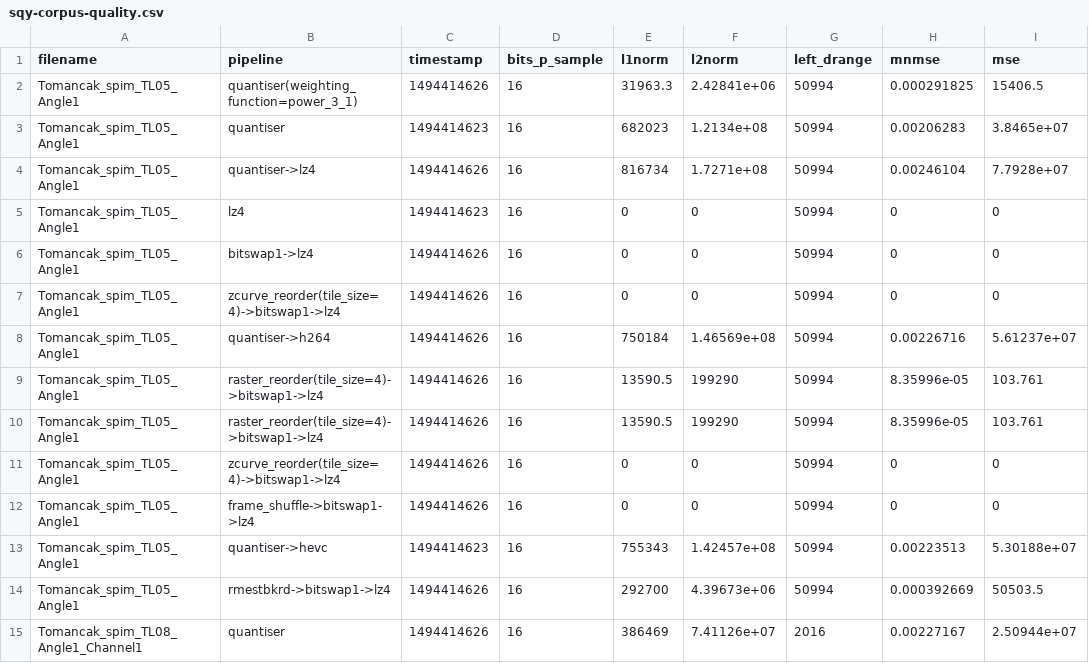
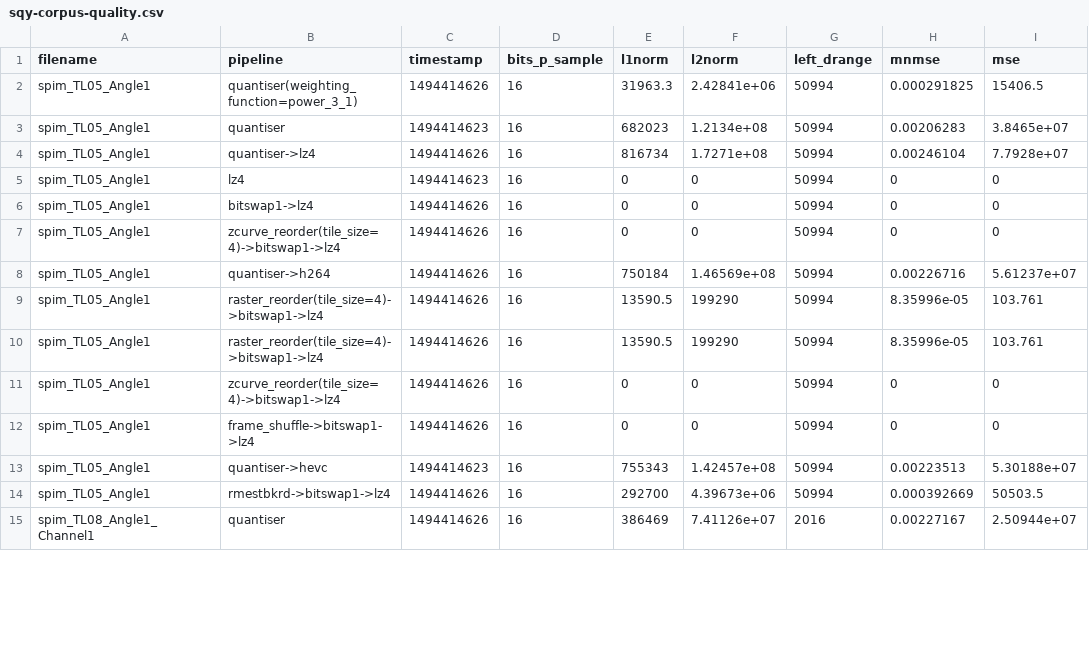
Before and after one commit to davidrhodus/gtc2017, a CSV file: data/sqy/sqy-corpus-quality.csv, drawn as a sheet; only a part is shown; the diff covers the shown part only; the diff names each change by its address in the sheet, - before the commit and + after, or states it on an @@ line.

```diff
--- a/data/sqy/sqy-corpus-quality.csv
+++ b/data/sqy/sqy-corpus-quality.csv
-A2:A14 (filename): Tomancak_spim_TL05_Angle1
+A2:A14 (filename): spim_TL05_Angle1
-A15 (filename): Tomancak_spim_TL08_Angle1_Channel1
+A15 (filename): spim_TL08_Angle1_Channel1
```
Also changed, not shown: 153 edited cells elsewhere in this file, data/ffmpeg/sqy-corpus-encode-nvprof.csv, data/ffmpeg/sqy-corpus-encode.csv, 9 other files.
